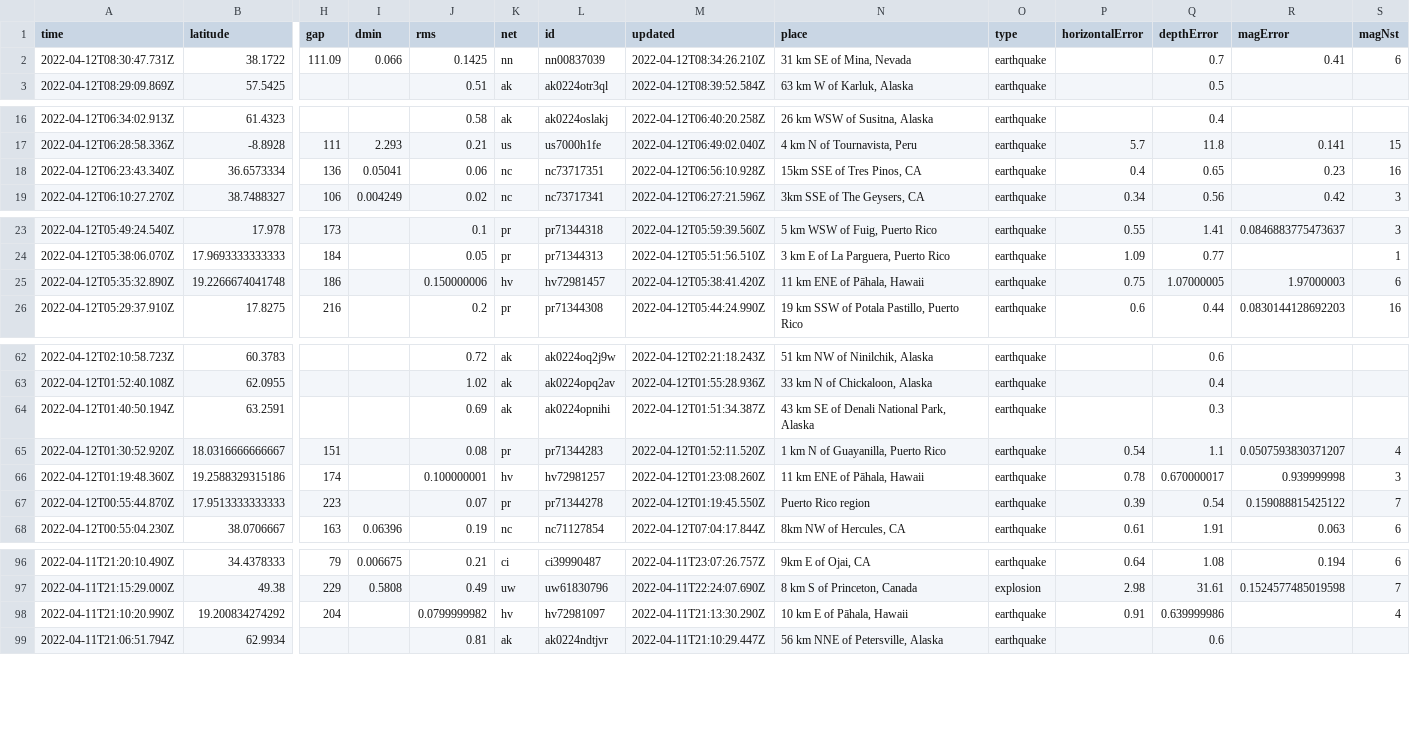
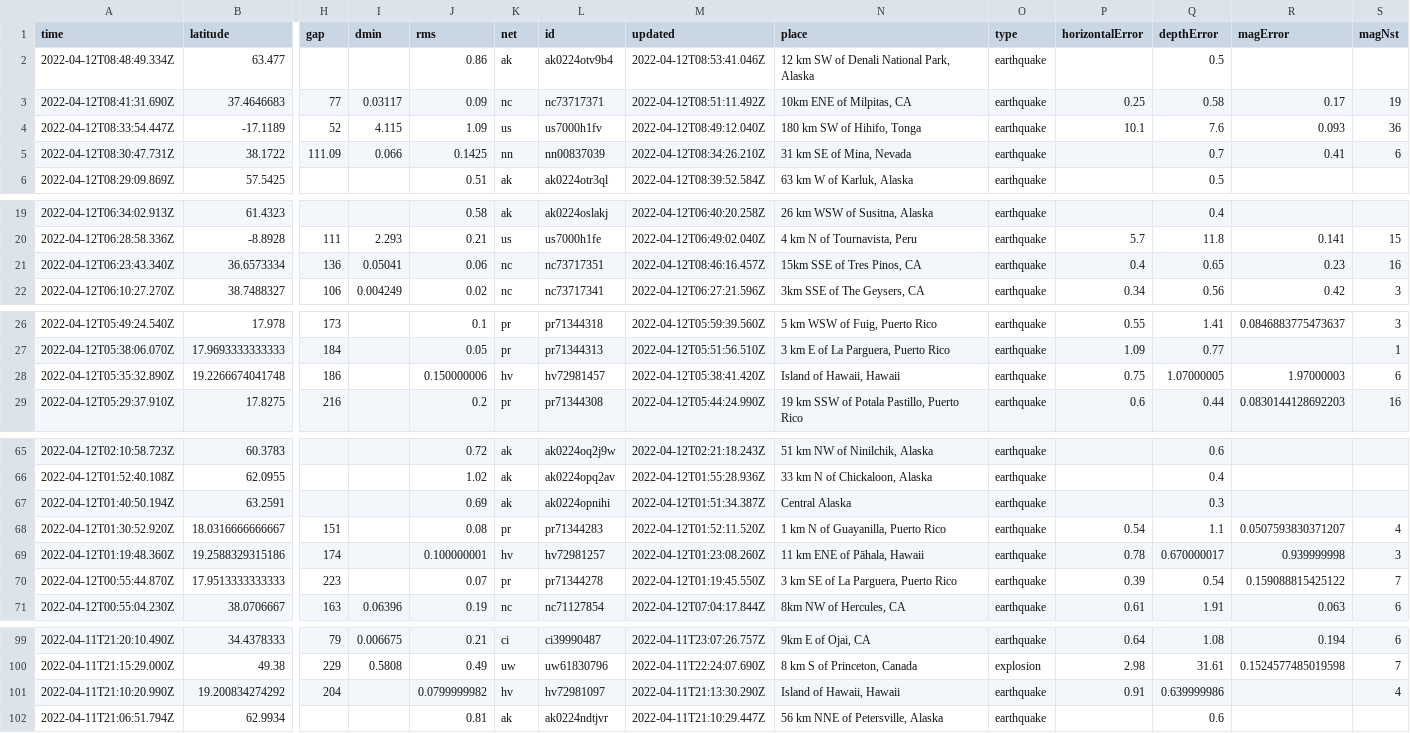
Before and after one commit to dlbranham/my-data-robot, a CSV file: usgs_current.csv, drawn as a sheet; only a part is shown, gaps mark what is left out; addresses are those after the commit; rows hold the shown columns only; the diff covers the shown part only; the diff names each change by its address in the sheet, - before the commit and + after, or states it on an @@ line.

```diff
--- a/usgs_current.csv
+++ b/usgs_current.csv
+row 2: 2022-04-12T08:48:49.334Z | 63.477 |  |  | 0.86 | ak | ak0224otv9b4 | 2022-04-12T08:53:41.046Z | 12 km SW of Denali National Park, Alaska | earthquake |  | 0.5
+row 3: 2022-04-12T08:41:31.690Z | 37.4646683 | 77 | 0.03117 | 0.09 | nc | nc73717371 | 2022-04-12T08:51:11.492Z | 10km ENE of Milpitas, CA | earthquake | 0.25 | 0.58 | 0.17 | 19
+row 4: 2022-04-12T08:33:54.447Z | -17.1189 | 52 | 4.115 | 1.09 | us | us7000h1fv | 2022-04-12T08:49:12.040Z | 180 km SW of Hihifo, Tonga | earthquake | 10.1 | 7.6 | 0.093 | 36
-M21 (updated): 2022-04-12T06:56:10.928Z
+M21 (updated): 2022-04-12T08:46:16.457Z
-N28 (place): 11 km ENE of Pāhala, Hawaii
+N28 (place): Island of Hawaii, Hawaii
-N67 (place): 43 km SE of Denali National Park, Alaska
+N67 (place): Central Alaska
-N70 (place): Puerto Rico region
+N70 (place): 3 km SE of La Parguera, Puerto Rico
-N101 (place): 10 km E of Pāhala, Hawaii
+N101 (place): Island of Hawaii, Hawaii
```
Also changed, not shown: 1 edited cell elsewhere in this file.
